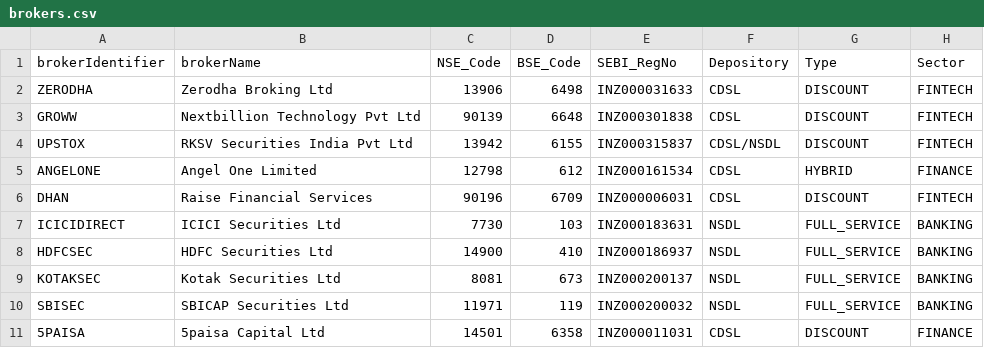
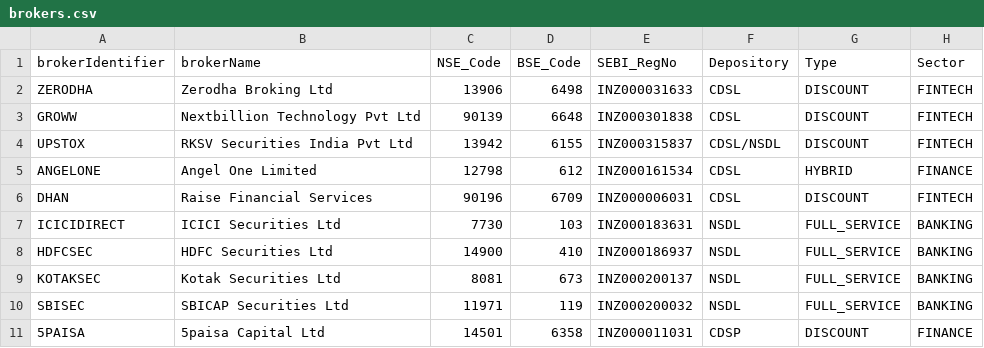
Before and after one commit to Harshavardhan320/StocksMarket-XL-practice, a CSV file: masterData/brokers/brokers.csv, drawn as a sheet.

Commit message:
Update brokers.csv

```diff
--- a/masterData/brokers/brokers.csv
+++ b/masterData/brokers/brokers.csv
@@ -10,2 +10,2 @@ KOTAKSEC,Kotak Securities Ltd,8081,673,INZ000200137,NSDL,FULL_SERVICE,BANKING
 SBISEC,SBICAP Securities Ltd,11971,119,INZ000200032,NSDL,FULL_SERVICE,BANKING
-5PAISA,5paisa Capital Ltd,14501,6358,INZ000011031,CDSL,DISCOUNT,FINANCE
+5PAISA,5paisa Capital Ltd,14501,6358,INZ000011031,CDSP,DISCOUNT,FINANCE
```
